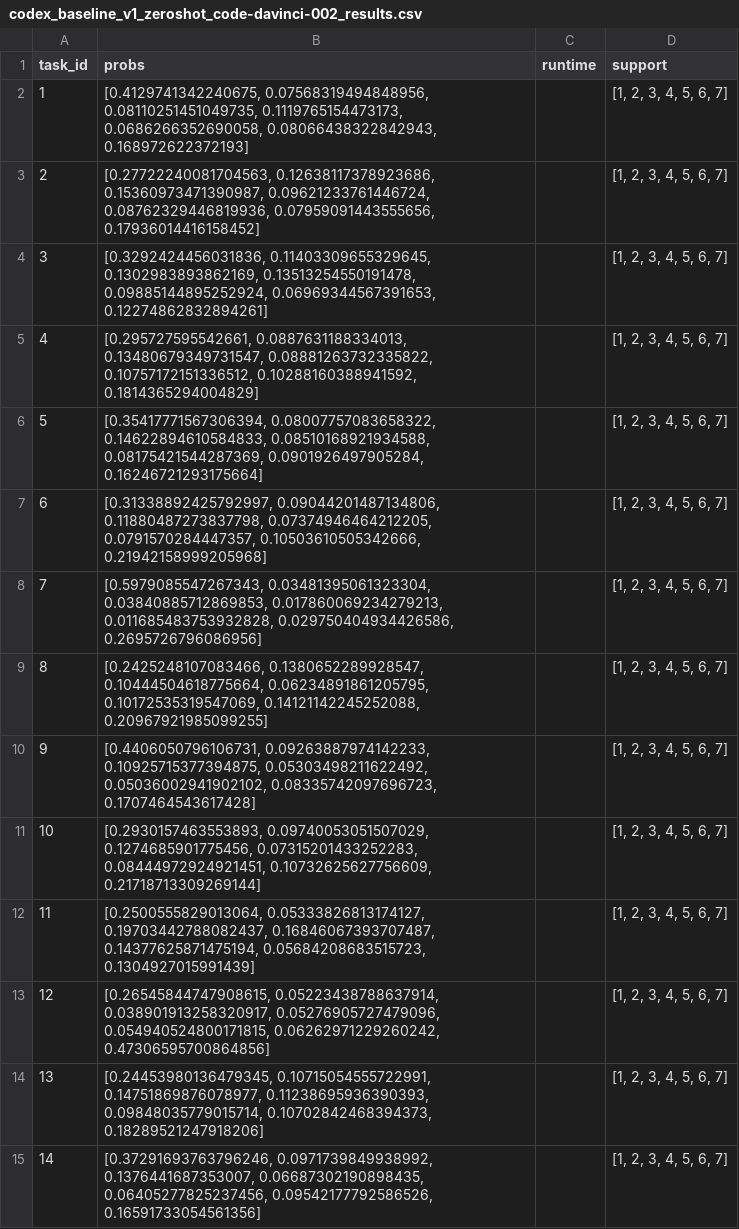
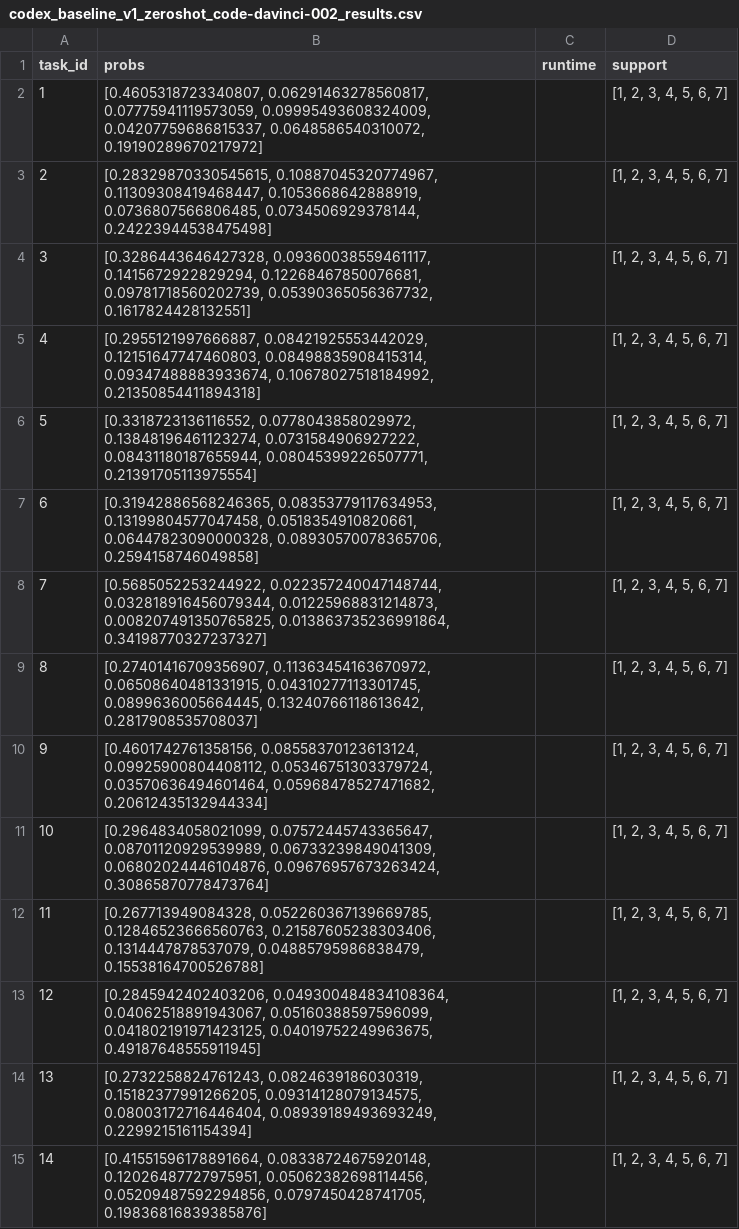
Before and after one commit to cedzhang/physical-language-understanding, a CSV file: codex-baseline/codex_baseline_v1_zeroshot_code-davinci-002_results.csv, drawn as a sheet; only a part is shown; the diff covers the shown part only.

```diff
--- a/codex-baseline/codex_baseline_v1_zeroshot_code-davinci-002_results.csv
+++ b/codex-baseline/codex_baseline_v1_zeroshot_code-davinci-002_results.csv
@@ -1,15 +1,15 @@
 task_id,probs,runtime,support
-1,"[0.4129741342240675, 0.07568319494848956, 0.08110251451049735, 0.1119765154473173, 0.0686266352690058, 0.08066438322842943, 0.168972622372193]",,"[1, 2, 3, 4, 5, 6, 7]"
-2,"[0.27722240081704563, 0.12638117378923686, 0.15360973471390987, 0.09621233761446724, 0.08762329446819936, 0.07959091443555656, 0.17936014416158452]",,"[1, 2, 3, 4, 5, 6, 7]"
-3,"[0.3292424456031836, 0.11403309655329645, 0.1302983893862169, 0.13513254550191478, 0.09885144895252924, 0.06969344567391653, 0.12274862832894261]",,"[1, 2, 3, 4, 5, 6, 7]"
-4,"[0.295727595542661, 0.0887631188334013, 0.13480679349731547, 0.08881263732335822, 0.10757172151336512, 0.10288160388941592, 0.1814365294004829]",,"[1, 2, 3, 4, 5, 6, 7]"
-5,"[0.35417771567306394, 0.08007757083658322, 0.14622894610584833, 0.08510168921934588, 0.08175421544287369, 0.0901926497905284, 0.16246721293175664]",,"[1, 2, 3, 4, 5, 6, 7]"
-6,"[0.31338892425792997, 0.09044201487134806, 0.11880487273837798, 0.07374946464212205, 0.0791570284447357, 0.10503610505342666, 0.21942158999205968]",,"[1, 2, 3, 4, 5, 6, 7]"
-7,"[0.5979085547267343, 0.03481395061323304, 0.03840885712869853, 0.017860069234279213, 0.011685483753932828, 0.029750404934426586, 0.2695726796086956]",,"[1, 2, 3, 4, 5, 6, 7]"
-8,"[0.2425248107083466, 0.1380652289928547, 0.10444504618775664, 0.06234891861205795, 0.10172535319547069, 0.14121142245252088, 0.20967921985099255]",,"[1, 2, 3, 4, 5, 6, 7]"
-9,"[0.4406050796106731, 0.09263887974142233, 0.10925715377394875, 0.05303498211622492, 0.05036002941902102, 0.08335742097696723, 0.1707464543617428]",,"[1, 2, 3, 4, 5, 6, 7]"
-10,"[0.2930157463553893, 0.09740053051507029, 0.1274685901775456, 0.07315201433252283, 0.08444972924921451, 0.10732625627756609, 0.21718713309269144]",,"[1, 2, 3, 4, 5, 6, 7]"
-11,"[0.2500555829013064, 0.05333826813174127, 0.19703442788082437, 0.16846067393707487, 0.14377625871475194, 0.05684208683515723, 0.1304927015991439]",,"[1, 2, 3, 4, 5, 6, 7]"
-12,"[0.26545844747908615, 0.05223438788637914, 0.038901913258320917, 0.05276905727479096, 0.054940524800171815, 0.06262971229260242, 0.47306595700864856]",,"[1, 2, 3, 4, 5, 6, 7]"
-13,"[0.24453980136479345, 0.10715054555722991, 0.14751869876078977, 0.11238695936390393, 0.09848035779015714, 0.10702842468394373, 0.18289521247918206]",,"[1, 2, 3, 4, 5, 6, 7]"
-14,"[0.37291693763796246, 0.0971739849938992, 0.1376441687353007, 0.06687302190898435, 0.06405277825237456, 0.09542177792586526, 0.16591733054561356]",,"[1, 2, 3, 4, 5, 6, 7]"
+1,"[0.4605318723340807, 0.06291463278560817, 0.07775941119573059, 0.09995493608324009, 0.04207759686815337, 0.0648586540310072, 0.19190289670217972]",,"[1, 2, 3, 4, 5, 6, 7]"
+2,"[0.28329870330545615, 0.10887045320774967, 0.11309308419468447, 0.1053668642888919, 0.0736807566806485, 0.0734506929378144, 0.24223944538475498]",,"[1, 2, 3, 4, 5, 6, 7]"
+3,"[0.3286443646427328, 0.09360038559461117, 0.1415672922829294, 0.12268467850076681, 0.09781718560202739, 0.05390365056367732, 0.1617824428132551]",,"[1, 2, 3, 4, 5, 6, 7]"
+4,"[0.2955121997666887, 0.08421925553442029, 0.12151647747460803, 0.08498835908415314, 0.09347488883933674, 0.10678027518184992, 0.21350854411894318]",,"[1, 2, 3, 4, 5, 6, 7]"
+5,"[0.3318723136116552, 0.0778043858029972, 0.13848196461123274, 0.0731584906927222, 0.08431180187655944, 0.08045399226507771, 0.21391705113975554]",,"[1, 2, 3, 4, 5, 6, 7]"
+6,"[0.31942886568246365, 0.08353779117634953, 0.13199804577047458, 0.0518354910820661, 0.06447823090000328, 0.08930570078365706, 0.2594158746049858]",,"[1, 2, 3, 4, 5, 6, 7]"
+7,"[0.5685052253244922, 0.022357240047148744, 0.032818916456079344, 0.01225968831214873, 0.008207491350765825, 0.013863735236991864, 0.34198770327237327]",,"[1, 2, 3, 4, 5, 6, 7]"
+8,"[0.27401416709356907, 0.11363454163670972, 0.06508640481331915, 0.04310277113301745, 0.0899636005664445, 0.13240766118613642, 0.2817908535708037]",,"[1, 2, 3, 4, 5, 6, 7]"
+9,"[0.4601742761358156, 0.08558370123613124, 0.09925900804408112, 0.05346751303379724, 0.03570636494601464, 0.05968478527471682, 0.20612435132944334]",,"[1, 2, 3, 4, 5, 6, 7]"
+10,"[0.2964834058021099, 0.07572445743365647, 0.08701120929539989, 0.06733239849041309, 0.06802024446104876, 0.09676957673263424, 0.30865870778473764]",,"[1, 2, 3, 4, 5, 6, 7]"
+11,"[0.267713949084328, 0.052260367139669785, 0.12846523666560763, 0.21587605238303406, 0.1314447878537079, 0.04885795986838479, 0.15538164700526788]",,"[1, 2, 3, 4, 5, 6, 7]"
+12,"[0.2845942402403206, 0.049300484834108364, 0.04062518891943067, 0.05160388597596099, 0.041802191971423125, 0.04019752249963675, 0.49187648555911945]",,"[1, 2, 3, 4, 5, 6, 7]"
+13,"[0.2732258824761243, 0.0824639186030319, 0.15182377991266205, 0.09314128079134575, 0.08003172716446404, 0.08939189493693249, 0.2299215161154394]",,"[1, 2, 3, 4, 5, 6, 7]"
+14,"[0.41551596178891664, 0.08338724675920148, 0.12026487727975951, 0.05062382698114456, 0.05209487592294856, 0.0797450428741705, 0.19836816839385876]",,"[1, 2, 3, 4, 5, 6, 7]"
```
Also changed, not shown: 50 edited cells elsewhere in this file, codex-baseline/codex_baseline_v1_fewshot_code-davinci-002_results.csv, codex-baseline/probsem/outputs/codex_baseline_v1_zeroshot_code-davinci-002_results.csv, 5 other files.
